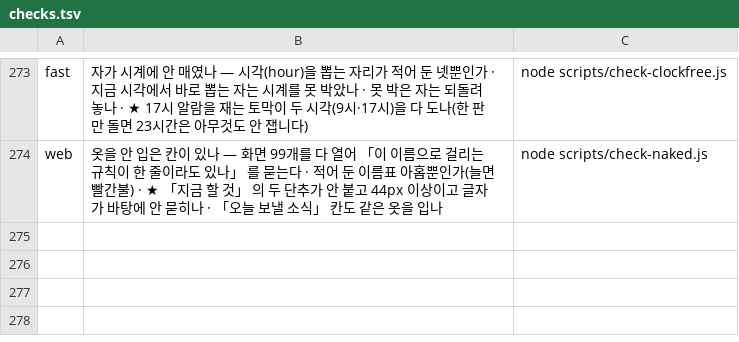
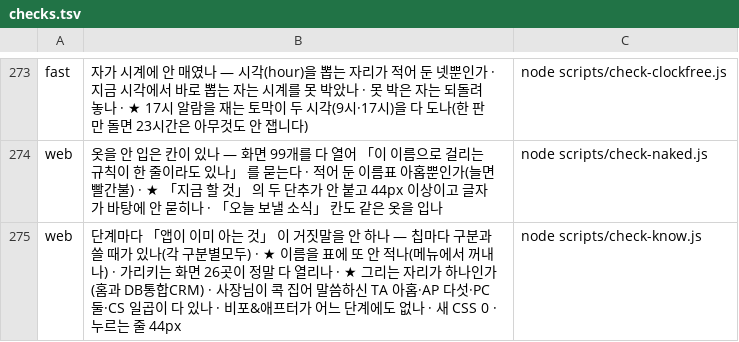
Before and after one commit to asdf827258-lab/apex-crm, a TSV file: scripts/checks.tsv, drawn as a sheet; only a part is shown, gaps mark what is left out; the diff names each change by its address in the sheet, - before the commit and + after, or states it on an @@ line.

```diff
--- a/scripts/checks.tsv
+++ b/scripts/checks.tsv
+row 275: web | 단계마다 「앱이 이미 아는 것」 이 거짓말을 안 하나 — 칩마다 구분과 쓸 때가 있나(각 구분별모두) · ★ 이름을 표에 또 안 적나(메뉴에서 꺼내나) · 가리키는 화면 26곳이 정말 다 열리나 · ★ 그리는 자리가 하나인가(홈과 DB통합CRM) · 사장님이 콕 집어 말씀하신 TA 아홉·AP 다섯·PC 둘·CS 일곱이 다 있나 · 비포&애프터가 어느 단계에도 없나 · 새 CSS 0 · 누르는 줄 44px | node scripts/check-know.js
```
Also changed, not shown: docs/말씀대장.tsv, 7 other files.
